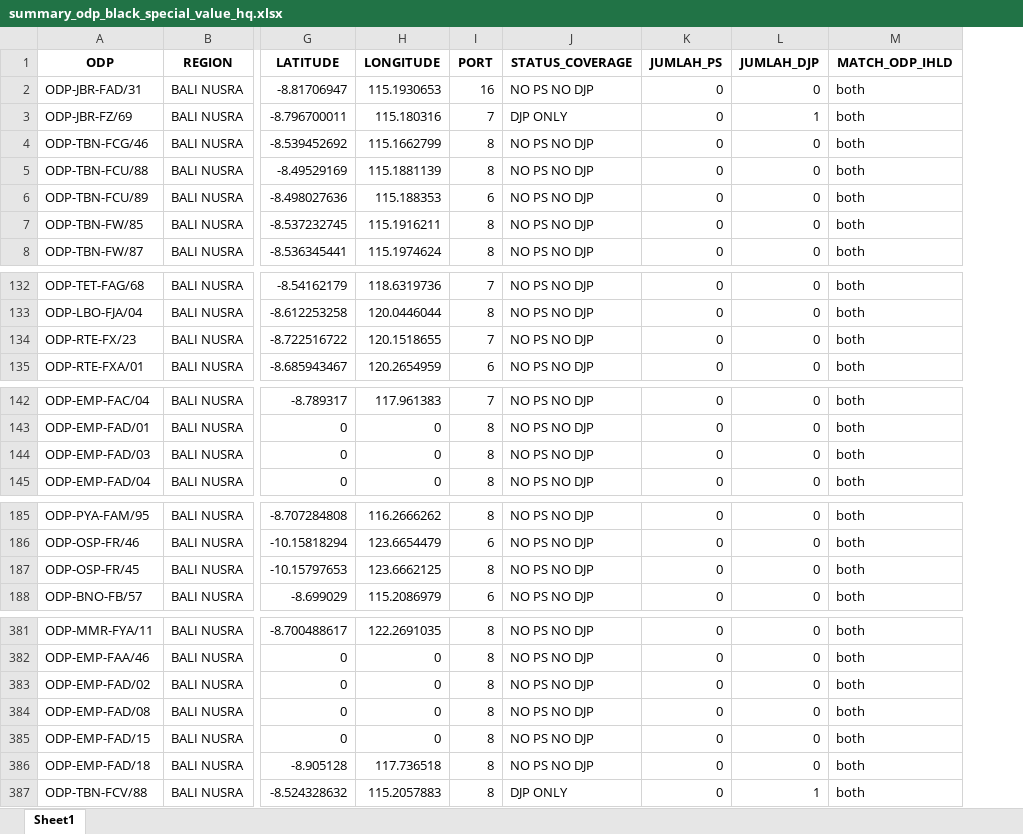
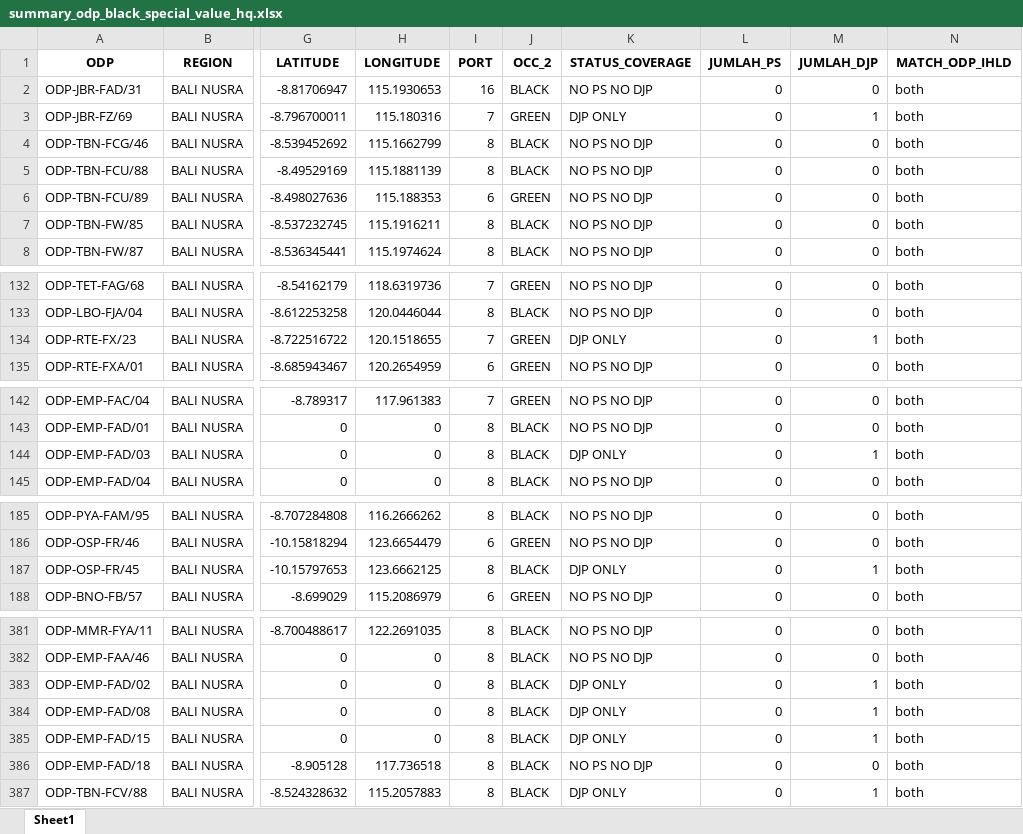
Before and after one commit to linktreehhbalnus-eng/wow_balnus, an Excel workbook: beta_12wok/summary_odp_black_special_value_hq.xlsx, sheet Sheet1, drawn as a sheet; only a part is shown, gaps mark what is left out; values as stored, in another font and other column widths than the file's, no borders; addresses are those after the commit; the diff covers the shown part only; the diff names each change by its address in the sheet, - before the commit and + after, or states it on an @@ line.

Commit message:
Update INARA Beta 12 WOK 2026-11-19 13:33:43

```diff
--- a/beta_12wok/summary_odp_black_special_value_hq.xlsx (sheet Sheet1)
+++ b/beta_12wok/summary_odp_black_special_value_hq.xlsx (sheet Sheet1)
+column J (OCC_2), rows 2-8: BLACK | GREEN | BLACK | BLACK | GREEN | BLACK | BLACK; rows 132-135: GREEN | BLACK | GREEN | GREEN; rows 142-145: GREEN | BLACK | BLACK | BLACK; rows 185-188: BLACK | GREEN | BLACK | GREEN; rows 381-387: all BLACK
-K134 (STATUS_COVERAGE): NO PS NO DJP
+K134 (STATUS_COVERAGE): DJP ONLY
-M134 (JUMLAH_DJP): 0
+M134 (JUMLAH_DJP): 1
-K144 (STATUS_COVERAGE): NO PS NO DJP
+K144 (STATUS_COVERAGE): DJP ONLY
-M144 (JUMLAH_DJP): 0
+M144 (JUMLAH_DJP): 1
-K187 (STATUS_COVERAGE): NO PS NO DJP
+K187 (STATUS_COVERAGE): DJP ONLY
-M187 (JUMLAH_DJP): 0
+M187 (JUMLAH_DJP): 1
-K383:K385 (STATUS_COVERAGE): NO PS NO DJP
+K383:K385 (STATUS_COVERAGE): DJP ONLY
-M383:M385 (JUMLAH_DJP): 0
+M383:M385 (JUMLAH_DJP): 1
```
Also changed, not shown: 6 edited cells elsewhere in this sheet, beta_12wok/detail_odp_black_special_value.xlsx, beta_12wok/report_cleansing_ps.xlsx, 10 other files.
